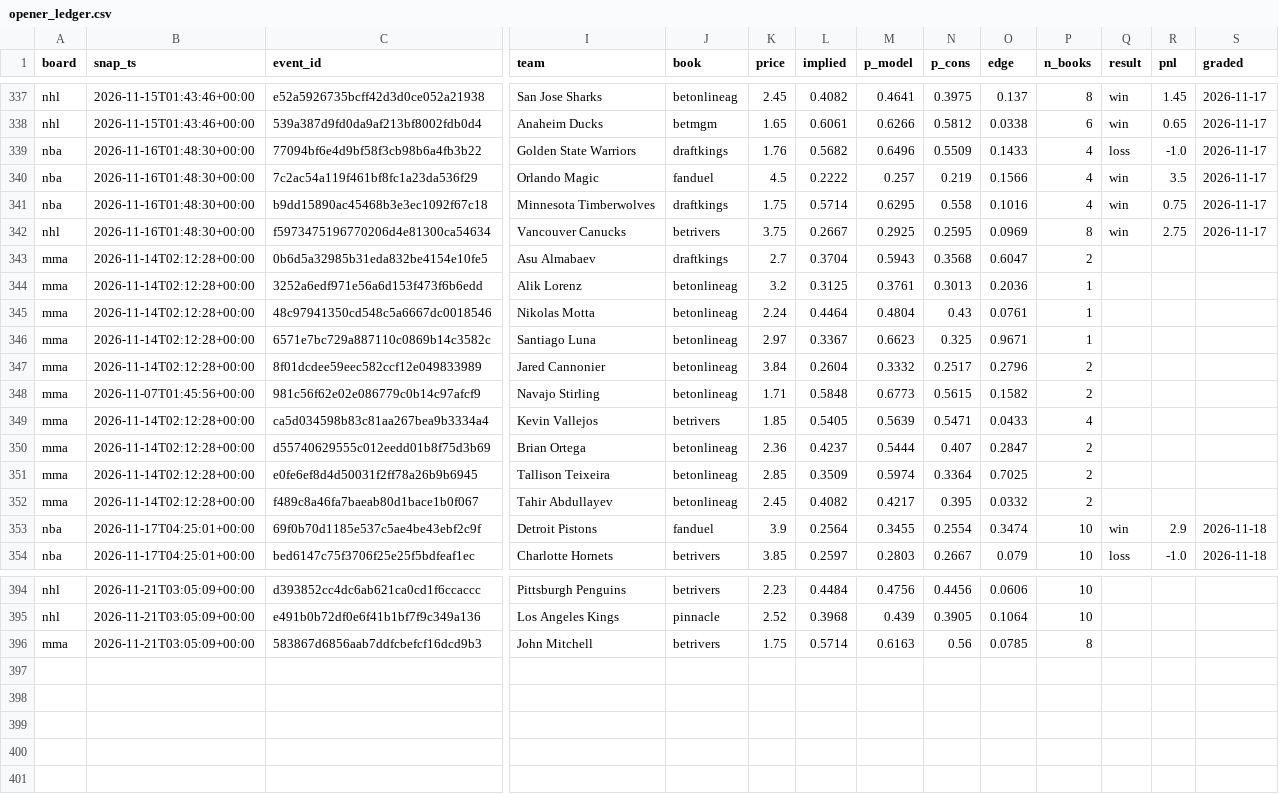
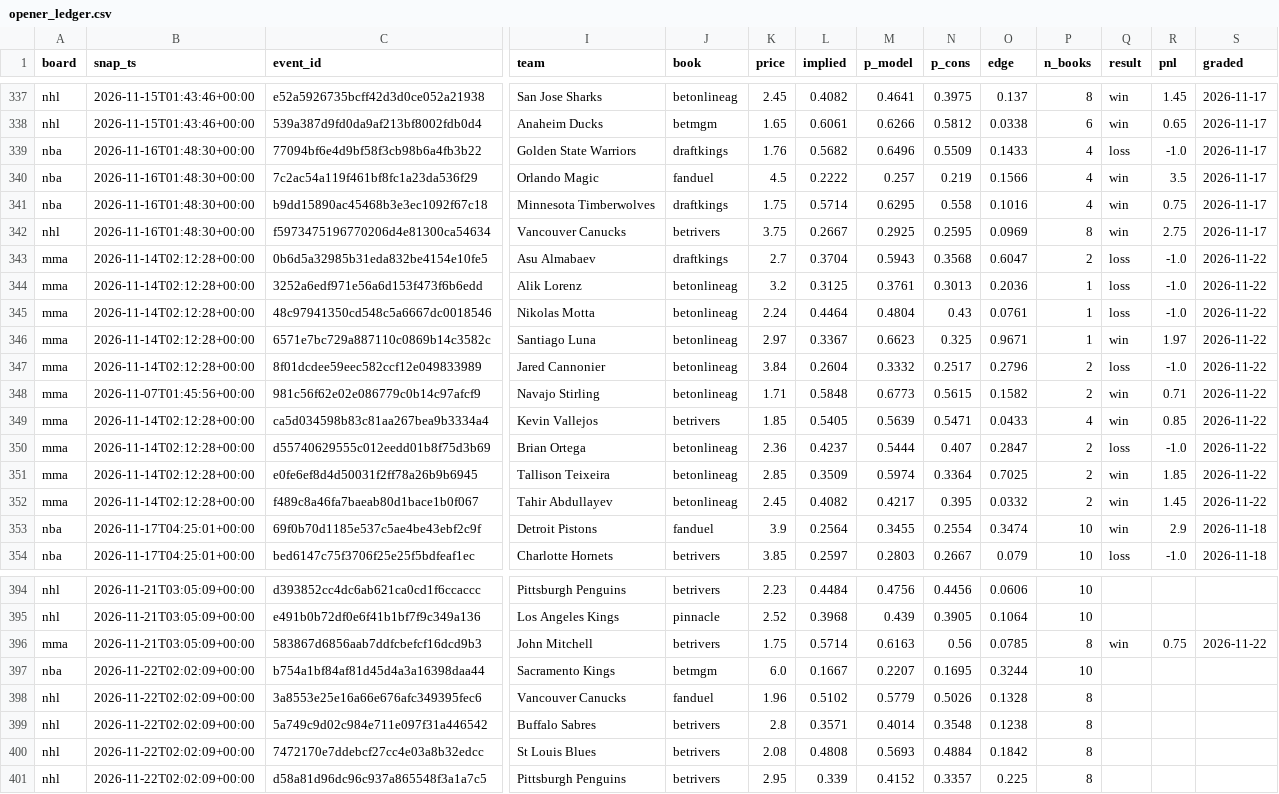
Before and after one commit to azcal/mbm-data, a CSV file: ledger/opener_ledger.csv, drawn as a sheet; only a part is shown, gaps mark what is left out; rows hold the shown columns only; the diff names each change by its address in the sheet, - before the commit and + after, or states it on an @@ line.

Commit message:
ledger 2026-11-22

```diff
--- a/ledger/opener_ledger.csv
+++ b/ledger/opener_ledger.csv
-Q343:Q345 (result): (empty)
+Q343:Q345 (result): loss
-R343:R345 (pnl): (empty)
+R343:R345 (pnl): -1.0
-S343:S352 (graded): (empty)
+S343:S352 (graded): 2026-11-22
-Q346 (result): (empty)
+Q346 (result): win
-R346 (pnl): (empty)
+R346 (pnl): 1.97
-Q347 (result): (empty)
+Q347 (result): loss
-R347 (pnl): (empty)
+R347 (pnl): -1.0
-Q348:Q349 (result): (empty)
+Q348:Q349 (result): win
-R348 (pnl): (empty)
+R348 (pnl): 0.71
-R349 (pnl): (empty)
+R349 (pnl): 0.85
-Q350 (result): (empty)
+Q350 (result): loss
-R350 (pnl): (empty)
+R350 (pnl): -1.0
-Q351:Q352 (result): (empty)
+Q351:Q352 (result): win
-R351 (pnl): (empty)
+R351 (pnl): 1.85
-R352 (pnl): (empty)
+R352 (pnl): 1.45
-Q396 (result): (empty)
+Q396 (result): win
-R396 (pnl): (empty)
+R396 (pnl): 0.75
-S396 (graded): (empty)
+S396 (graded): 2026-11-22
+row 397: nba | 2026-11-22T02:02:09+00:00 | b754a1bf84af81d45d4a3a16398daa44 | Sacramento Kings | betmgm | 6.0 | 0.1667 | 0.2207 | 0.1695 | 0.3244 | 10
+row 398: nhl | 2026-11-22T02:02:09+00:00 | 3a8553e25e16a66e676afc349395fec6 | Vancouver Canucks | fanduel | 1.96 | 0.5102 | 0.5779 | 0.5026 | 0.1328 | 8
+row 399: nhl | 2026-11-22T02:02:09+00:00 | 5a749c9d02c984e711e097f31a446542 | Buffalo Sabres | betrivers | 2.8 | 0.3571 | 0.4014 | 0.3548 | 0.1238 | 8
+row 400: nhl | 2026-11-22T02:02:09+00:00 | 7472170e7ddebcf27cc4e03a8b32edcc | St Louis Blues | betrivers | 2.08 | 0.4808 | 0.5693 | 0.4884 | 0.1842 | 8
+row 401: nhl | 2026-11-22T02:02:09+00:00 | d58a81d96dc96c937a865548f3a1a7c5 | Pittsburgh Penguins | betrivers | 2.95 | 0.339 | 0.4152 | 0.3357 | 0.225 | 8
```
